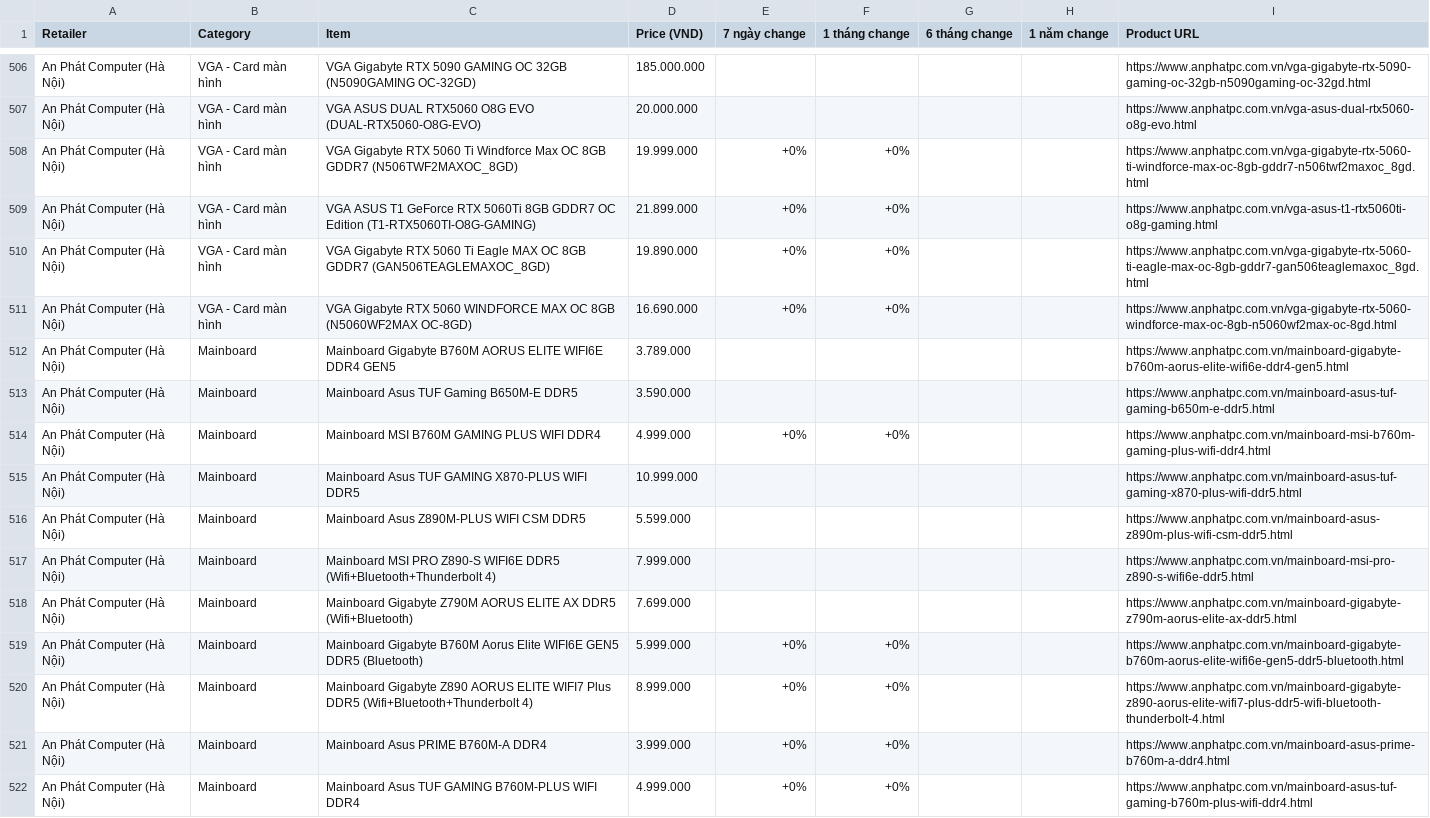
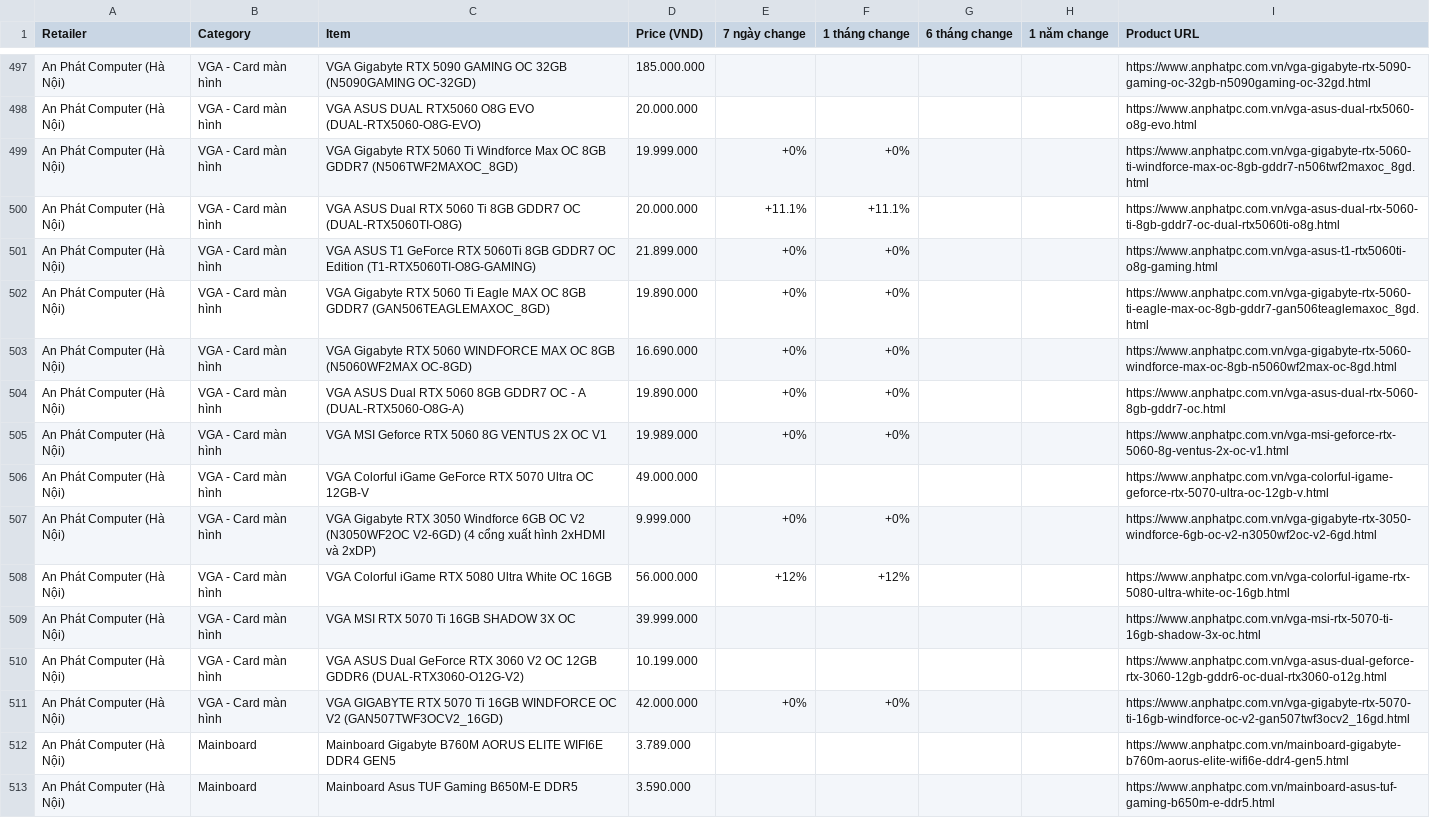
Before and after one commit to tuongphanbase-stack/tech-price-mailer, a CSV file: docs/price_history_latest.csv, drawn as a sheet; only a part is shown, gaps mark what is left out; the shorter side is filled out with more unchanged rows; the diff covers the shown part only.

```diff
--- a/docs/price_history_latest.csv
+++ b/docs/price_history_latest.csv
@@ -508,2 +499,3 @@ An Phát Computer (Hà Nội),VGA - Card màn hình,VGA ASUS DUAL RTX5060 O8G EV
 An Phát Computer (Hà Nội),VGA - Card màn hình,VGA Gigabyte RTX 5060 Ti Windforce Max OC 8GB GDDR7 (N506TWF2MAXOC_8GD),19.999.000,+0%,+0%,,,https://www.anphatpc.com.vn/vga-gigabyte-rtx-5060-ti-windforce-max-oc-8gb-gddr7-n506twf2maxoc_8gd.html
+An Phát Computer (Hà Nội),VGA - Card màn hình,VGA ASUS Dual RTX 5060 Ti 8GB GDDR7 OC (DUAL-RTX5060TI-O8G),20.000.000,+11.1%,+11.1%,,,https://www.anphatpc.com.vn/vga-asus-dual-rtx-5060-ti-8gb-gddr7-oc-dual-rtx5060ti-o8g.html
 An Phát Computer (Hà Nội),VGA - Card màn hình,VGA ASUS T1 GeForce RTX 5060Ti 8GB GDDR7 OC Edition (T1-RTX5060TI-O8G-GAMING),21.899.000,+0%,+0%,,,https://www.anphatpc.com.vn/vga-asus-t1-rtx5060ti-o8g-gaming.html
@@ -511,2 +503,10 @@ An Phát Computer (Hà Nội),VGA - Card màn hình,VGA Gigabyte RTX 5060 Ti Eag
 An Phát Computer (Hà Nội),VGA - Card màn hình,VGA Gigabyte RTX 5060 WINDFORCE MAX OC 8GB (N5060WF2MAX OC-8GD),16.690.000,+0%,+0%,,,https://www.anphatpc.com.vn/vga-gigabyte-rtx-5060-windforce-max-oc-8gb-n5060wf2max-oc-8gd.html
+An Phát Computer (Hà Nội),VGA - Card màn hình,VGA ASUS Dual RTX 5060 8GB GDDR7 OC - A (DUAL-RTX5060-O8G-A),19.890.000,+0%,+0%,,,https://www.anphatpc.com.vn/vga-asus-dual-rtx-5060-8gb-gddr7-oc.html
+An Phát Computer (Hà Nội),VGA - Card màn hình,VGA MSI Geforce RTX 5060 8G VENTUS 2X OC V1,19.989.000,+0%,+0%,,,https://www.anphatpc.com.vn/vga-msi-geforce-rtx-5060-8g-ventus-2x-oc-v1.html
+An Phát Computer (Hà Nội),VGA - Card màn hình,VGA Colorful iGame GeForce RTX 5070 Ultra OC 12GB-V,49.000.000,,,,,https://www.anphatpc.com.vn/vga-colorful-igame-geforce-rtx-5070-ultra-oc-12gb-v.html
+An Phát Computer (Hà Nội),VGA - Card màn hình,VGA Gigabyte RTX 3050 Windforce 6GB OC V2 (N3050WF2OC V2-6GD) (4 cổng xuất hình 2xHDMI và 2xDP),9.999.000,+0%,+0%,,,https://www.anphatpc.com.vn/vga-gigabyte-rtx-3050-windforce-6gb-oc-v2-n3050wf2oc-v2-6gd.html
+An Phát Computer (Hà Nội),VGA - Card màn hình,VGA Colorful iGame RTX 5080 Ultra White OC 16GB,56.000.000,+12%,+12%,,,https://www.anphatpc.com.vn/vga-colorful-igame-rtx-5080-ultra-white-oc-16gb.html
+An Phát Computer (Hà Nội),VGA - Card màn hình,VGA MSI RTX 5070 Ti 16GB SHADOW 3X OC,39.999.000,,,,,https://www.anphatpc.com.vn/vga-msi-rtx-5070-ti-16gb-shadow-3x-oc.html
+An Phát Computer (Hà Nội),VGA - Card màn hình,VGA ASUS Dual GeForce RTX 3060 V2 OC 12GB GDDR6 (DUAL-RTX3060-O12G-V2),10.199.000,,,,,https://www.anphatpc.com.vn/vga-asus-dual-geforce-rtx-3060-12gb-gddr6-oc-dual-rtx3060-o12g.html
+An Phát Computer (Hà Nội),VGA - Card màn hình,VGA GIGABYTE RTX 5070 Ti 16GB WINDFORCE OC V2 (GAN507TWF3OCV2_16GD),42.000.000,+0%,+0%,,,https://www.anphatpc.com.vn/vga-gigabyte-rtx-5070-ti-16gb-windforce-oc-v2-gan507twf3ocv2_16gd.html
 An Phát Computer (Hà Nội),Mainboard,Mainboard Gigabyte B760M AORUS ELITE WIFI6E DDR4 GEN5,3.789.000,,,,,https://www.anphatpc.com.vn/mainboard-gigabyte-b760m-aorus-elite-wifi6e-ddr4-gen5.html
```
Also changed, not shown: 2 added rows, 9 removed rows and 2 edited cells elsewhere in this file, 2 other files.
